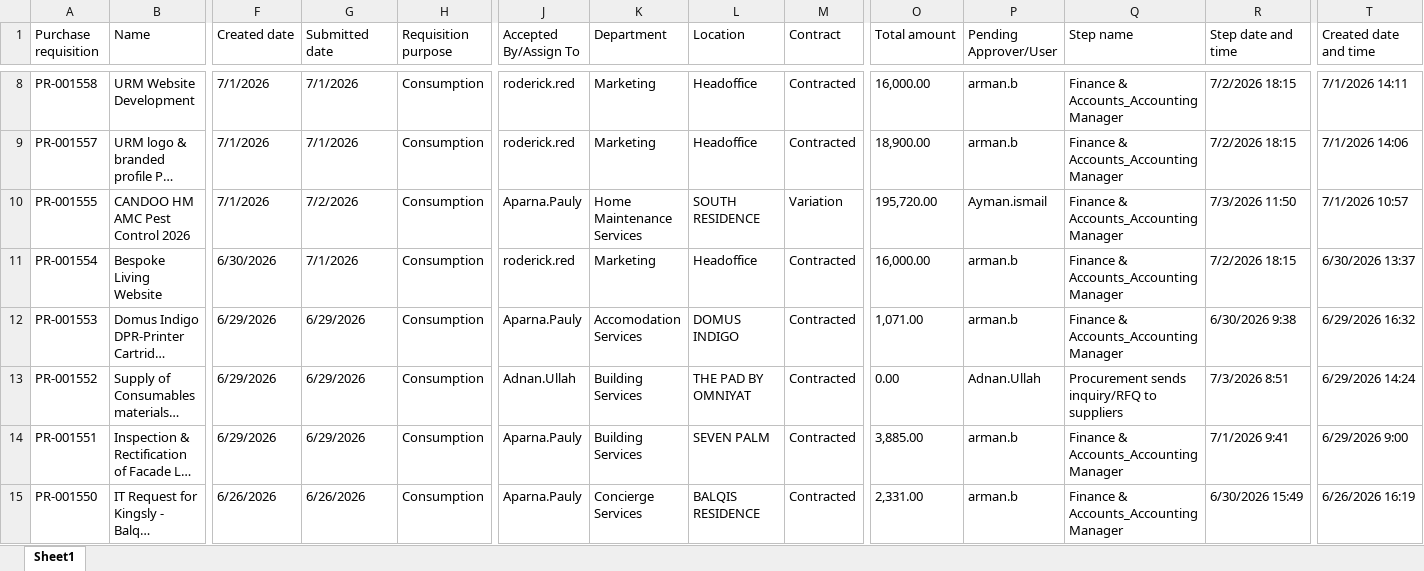
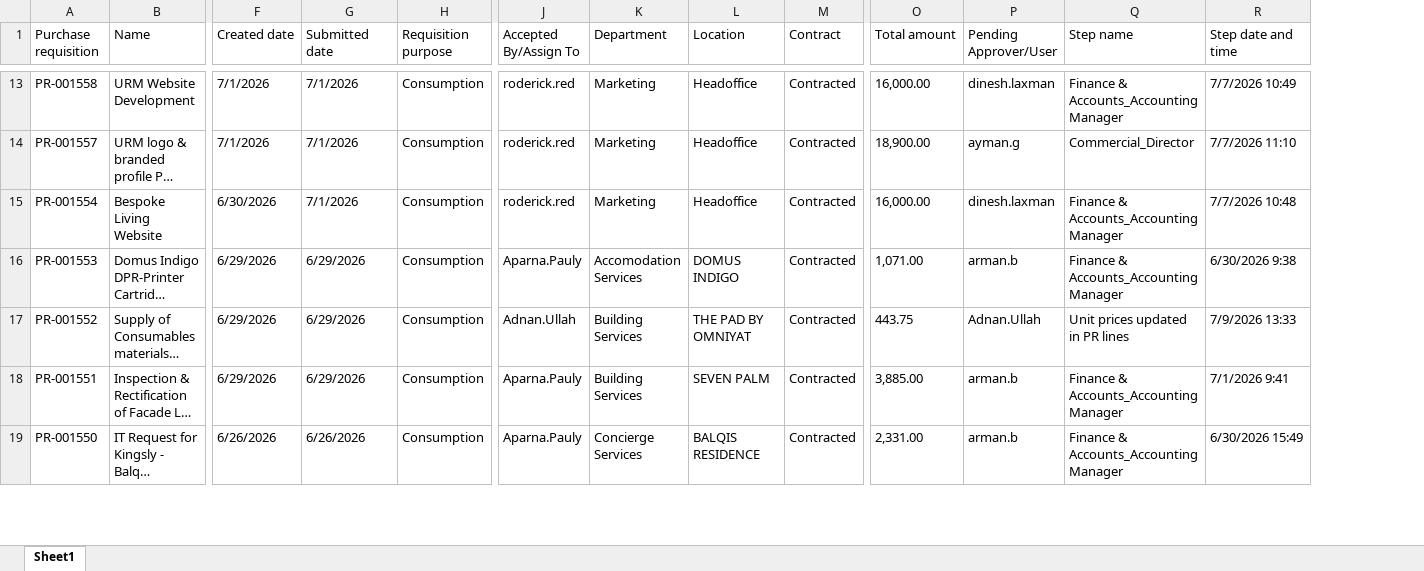
Before and after one commit to Strive-Services-Group/PR-PO-Pipeline-Dashboard, an Excel workbook: pr.xlsx, sheet Sheet1, drawn as a sheet; only a part is shown, gaps mark what is left out; long unchanged cells end in …; values as stored, in another font and other column widths than the file's, no borders; table styles not drawn; removed rows and columns are numbered as before the commit, all else as after; rows hold the shown columns only; the diff covers the shown part only; the diff names each change by its address in the sheet, - before the commit and + after, or states it on an @@ line.

```diff
--- a/pr.xlsx (sheet Sheet1)
+++ b/pr.xlsx (sheet Sheet1)
-column T (Created date and time), rows 8-9: 7/1/2026 14:11 | 7/1/2026 14:06; rows 11-15: 6/30/2026 13:37 | 6/29/2026 16:32 | 6/29/2026 14:24 | 6/29/2026 9:00 | 6/26/2026 16:19
-P13 (Pending Approver/User): arman.b
+P13 (Pending Approver/User): dinesh.laxman
-R13 (Step date and time): 7/2/2026 18:15
+R13 (Step date and time): 7/7/2026 10:49
-P14 (Pending Approver/User): arman.b
+P14 (Pending Approver/User): ayman.g
-Q14 (Step name): Finance & Accounts_Accounting Manager
+Q14 (Step name): Commercial_Director
-R14 (Step date and time): 7/2/2026 18:15
+R14 (Step date and time): 7/7/2026 11:10
-row 10: PR-001555 | CANDOO HM AMC Pest Control 2026 | 7/1/2026 | 7/2/2026 | Consumption | Aparna.Pauly | Home Maintenance Services | SOUTH RESIDENCE | Variation | 195,720.00 | Ayman.ismail | Finance & Accounts_Accounting Manager | 7/3/2026 11:50 | 7/1/2026 10:57
-P15 (Pending Approver/User): arman.b
+P15 (Pending Approver/User): dinesh.laxman
-R15 (Step date and time): 7/2/2026 18:15
+R15 (Step date and time): 7/7/2026 10:48
-O17 (Total amount): 0.00
+O17 (Total amount): 443.75
-Q17 (Step name): Procurement sends inquiry/RFQ to suppliers
+Q17 (Step name): Unit prices updated in PR lines
-R17 (Step date and time): 7/3/2026 8:51
+R17 (Step date and time): 7/9/2026 13:33
```
Also changed, not shown: 46 added rows and 546 edited cells elsewhere in this sheet, po.xlsx.
